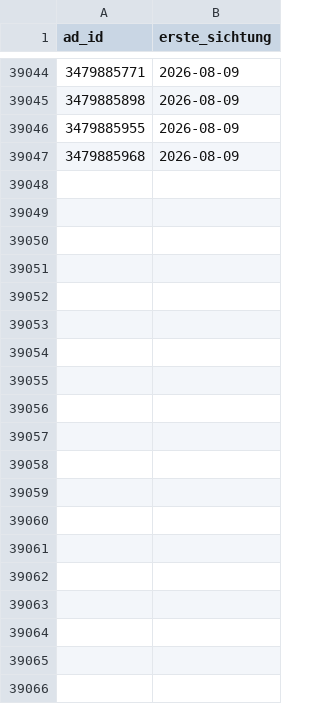
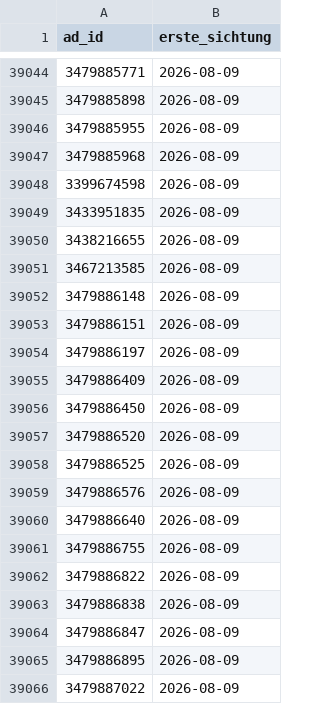
Before and after one commit to SimonHuembs-ship-it/kleinanzeigen-schnaeppchen-scanner, a CSV file: seen_ads.csv, drawn as a sheet; only a part is shown, gaps mark what is left out; the diff covers the shown part only.

```diff
--- a/seen_ads.csv
+++ b/seen_ads.csv
@@ -39047 +39047,20 @@ ad_id,erste_sichtung
 3479885968,2026-08-09
+3399674598,2026-08-09
+3433951835,2026-08-09
+3438216655,2026-08-09
+3467213585,2026-08-09
+3479886148,2026-08-09
+3479886151,2026-08-09
+3479886197,2026-08-09
+3479886409,2026-08-09
+3479886450,2026-08-09
+3479886520,2026-08-09
+3479886525,2026-08-09
+3479886576,2026-08-09
+3479886640,2026-08-09
+3479886755,2026-08-09
+3479886822,2026-08-09
+3479886838,2026-08-09
+3479886847,2026-08-09
+3479886895,2026-08-09
+3479887022,2026-08-09
```
Also changed, not shown: 73 added rows elsewhere in this file, 2 other files.
